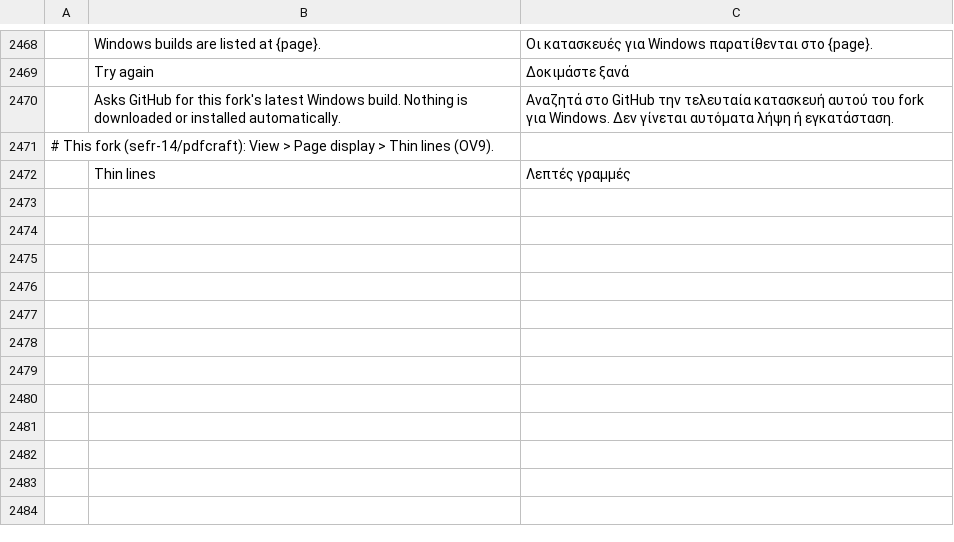
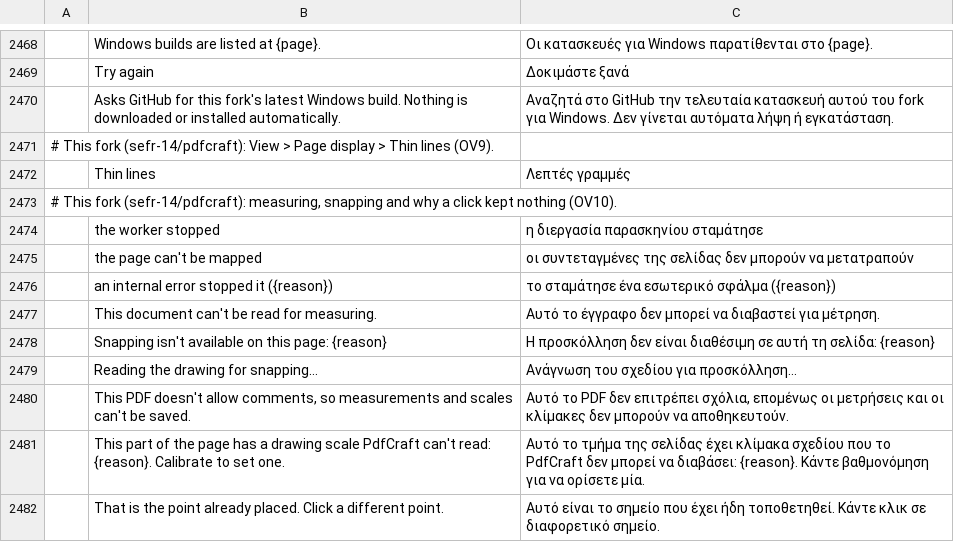
Before and after one commit to sefr-14/pdfcraft, a TSV file: crates/ui-egui/src/i18n/el.tsv, drawn as a sheet; only a part is shown, gaps mark what is left out; the diff names each change by its address in the sheet, - before the commit and + after, or states it on an @@ line.

```diff
--- a/crates/ui-egui/src/i18n/el.tsv
+++ b/crates/ui-egui/src/i18n/el.tsv
+row 2473: # This fork (sefr-14/pdfcraft): measuring, snapping and why a click kept nothing (OV10).
+row 2474:  | the worker stopped | η διεργασία παρασκηνίου σταμάτησε
+row 2475:  | the page can't be mapped | οι συντεταγμένες της σελίδας δεν μπορούν να μετατραπούν
+row 2476:  | an internal error stopped it ({reason}) | το σταμάτησε ένα εσωτερικό σφάλμα ({reason})
+row 2477:  | This document can't be read for measuring. | Αυτό το έγγραφο δεν μπορεί να διαβαστεί για μέτρηση.
+row 2478:  | Snapping isn't available on this page: {reason} | Η προσκόλληση δεν είναι διαθέσιμη σε αυτή τη σελίδα: {reason}
+row 2479:  | Reading the drawing for snapping… | Ανάγνωση του σχεδίου για προσκόλληση…
+row 2480:  | This PDF doesn't allow comments, so measurements and scales can't be saved. | Αυτό το PDF δεν επιτρέπει σχόλια, επομένως οι μετρήσεις και οι κλίμακες δεν μπορούν να αποθηκευτούν.
+row 2481:  | This part of the page has a drawing scale PdfCraft can't read: {reason}. Calibrate to set one. | Αυτό το τμήμα της σελίδας έχει κλίμακα σχεδίου που το PdfCraft δεν μπορεί να διαβάσει: {reason}. Κάντε βαθμονόμηση για να ορίσετε μία.
+row 2482:  | That is the point already placed. Click a different point. | Αυτό είναι το σημείο που έχει ήδη τοποθετηθεί. Κάντε κλικ σε διαφορετικό σημείο.
```
Also changed, not shown: crates/ui-egui/src/i18n/bg.tsv, crates/ui-egui/src/i18n/kk.tsv, 25 other files.
